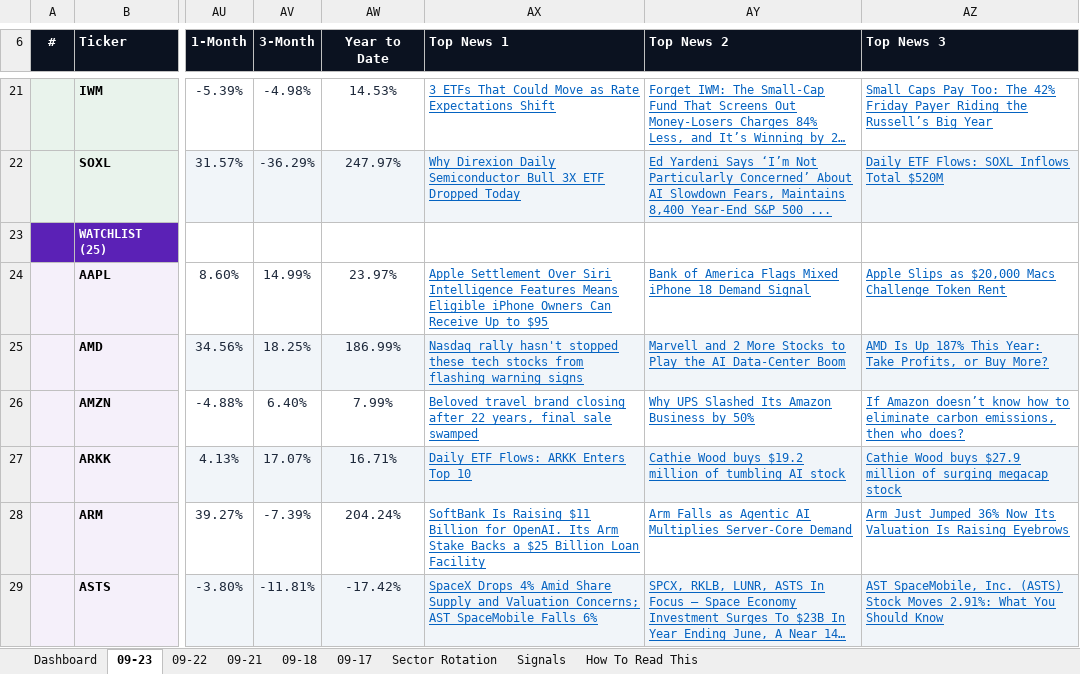
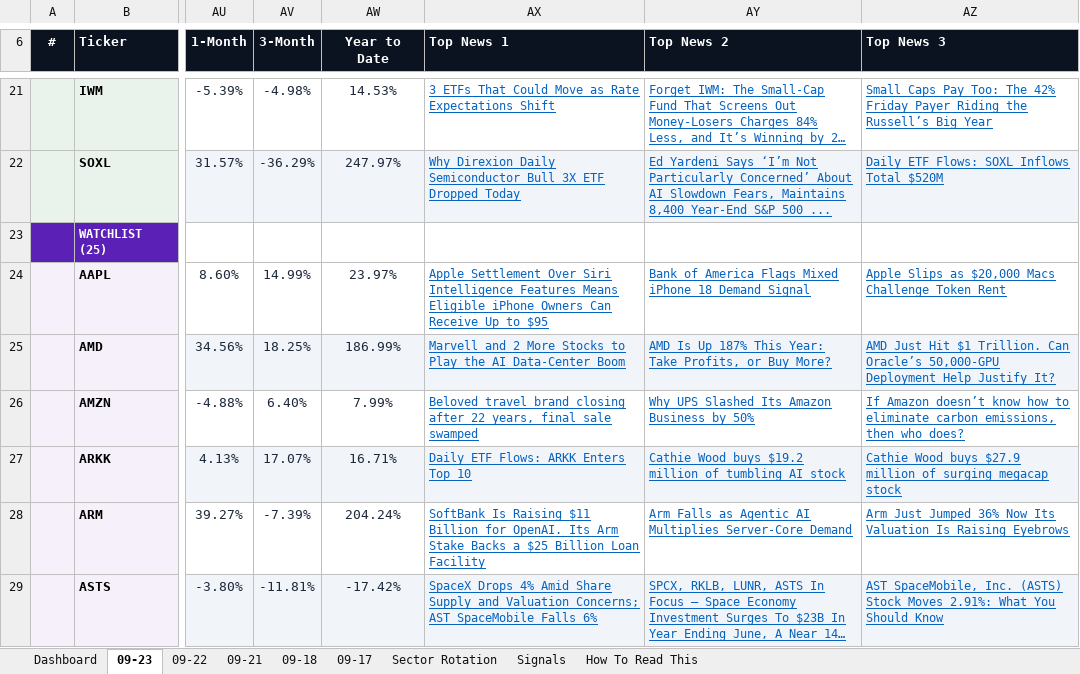
Before and after one commit to GeoWizard4645/Stock-Analysis-for-my-Grandpa, an Excel workbook: docs/data/latest.xlsx, sheet 09-23, drawn as a sheet; only a part is shown, gaps mark what is left out; long unchanged cells end in …; values as stored, in another font and other column widths than the file's, no borders; conditional formats not drawn; the diff covers the shown part only; the diff names each change by its address in the sheet, - before the commit and + after, or states it on an @@ line.

```diff
--- a/docs/data/latest.xlsx (sheet 09-23)
+++ b/docs/data/latest.xlsx (sheet 09-23)
-AX25 (Top News 1): Nasdaq rally hasn't stopped these tech stocks from flashing warning signs
+AX25 (Top News 1): Marvell and 2 More Stocks to Play the AI Data-Center Boom
-AY25 (Top News 2): Marvell and 2 More Stocks to Play the AI Data-Center Boom
+AY25 (Top News 2): AMD Is Up 187% This Year: Take Profits, or Buy More?
-AZ25 (Top News 3): AMD Is Up 187% This Year: Take Profits, or Buy More?
+AZ25 (Top News 3): AMD Just Hit $1 Trillion. Can Oracle’s 50,000-GPU Deployment Help Justify It?
```
Also changed, not shown: 10 edited cells elsewhere in this sheet, sheet Dashboard, sheet 09-21, sheet 09-22, sheet 09-17, sheet 09-18, 1 other file.
